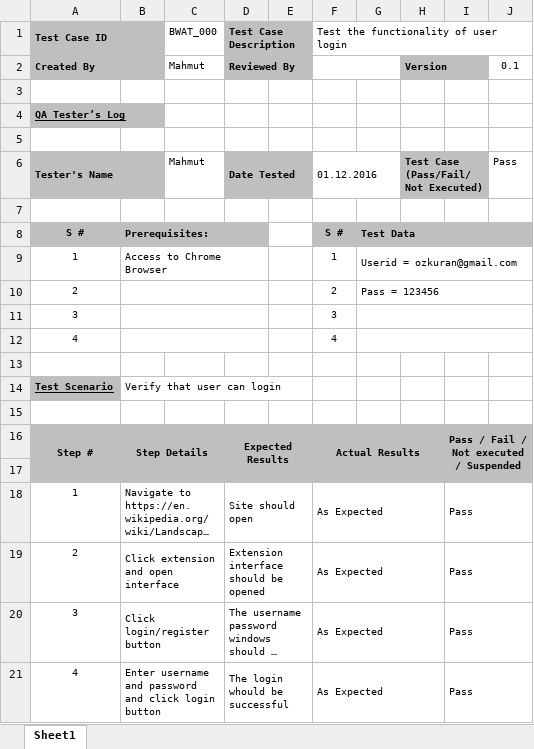
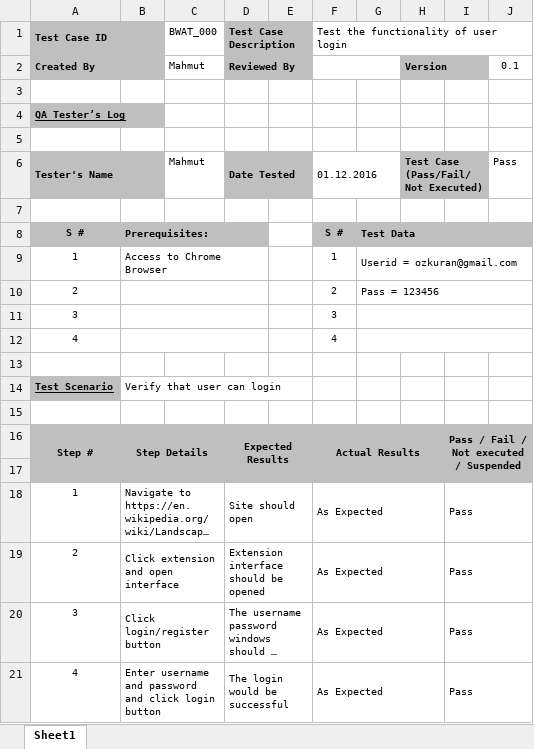
Before and after one commit to bogaziciswe/b.w.a.t, an Excel workbook: reportsAndLogs/Reports/TestCase_000.xlsx, sheet Sheet1, drawn as a sheet; long unchanged cells end in …; values as stored, in another font and other column widths than the file's, no borders; the diff names each change by its address in the sheet, - before the commit and + after, or states it on an @@ line.

```diff
--- a/reportsAndLogs/Reports/TestCase_000.xlsx (sheet Sheet1)
+++ b/reportsAndLogs/Reports/TestCase_000.xlsx (sheet Sheet1)
-D21 (Test Case Description): The login whould be successful
+D21 (Test Case Description): The login would be successful
```
Also changed, not shown: reportsAndLogs/Reports/TestCase_007.xlsx, 1 other file.
